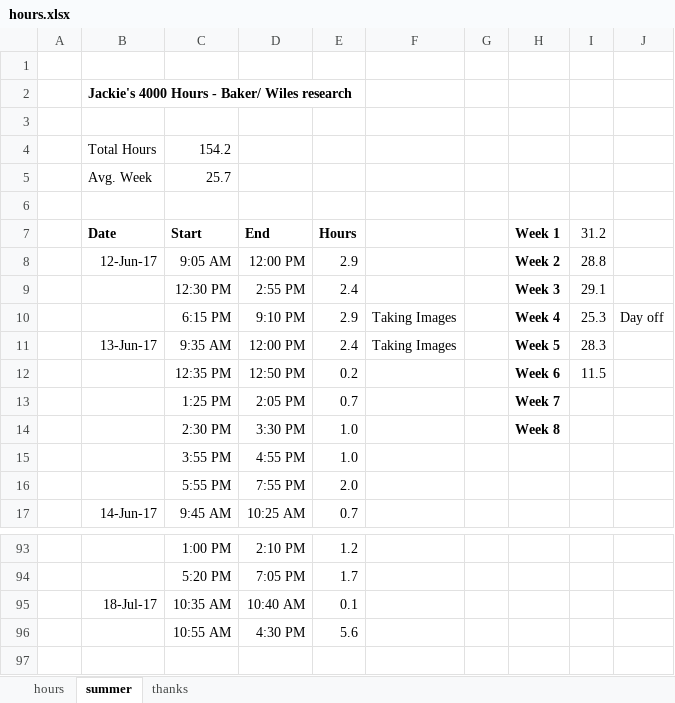
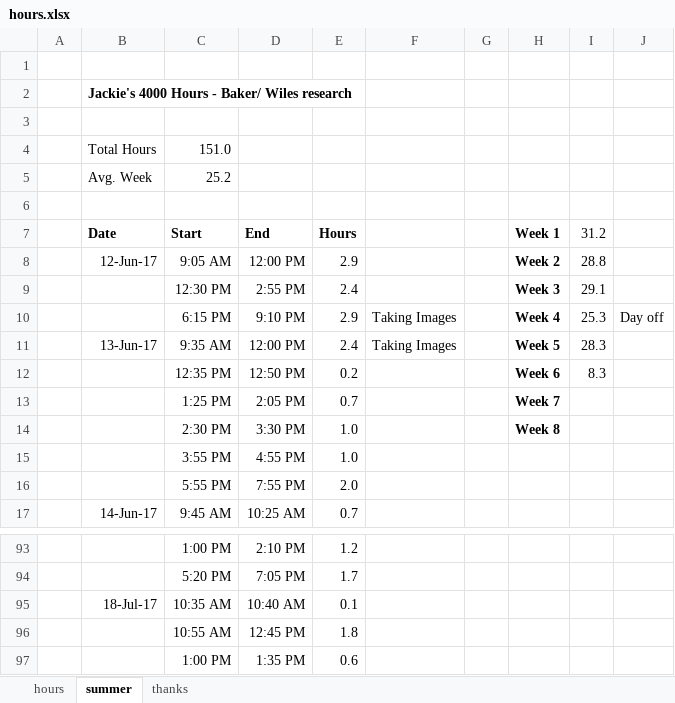
Before and after one commit to jLoven/hardness_test_area_detection, an Excel workbook: hours.xlsx, sheet summer, drawn as a sheet; only a part is shown, gaps mark what is left out; values as stored, in another font and other column widths than the file's, no borders; charts and pictures not drawn; removed rows and columns are numbered as before the commit, all else as after; the diff names each change by its address in the sheet, - before the commit and + after, or states it on an @@ line.

Commit message:
notes, hours

```diff
--- a/hours.xlsx (sheet summer)
+++ b/hours.xlsx (sheet summer)
-C4 (Start): 154.2
+C4 (Start): 151.0
-C5 (Start): 25.7
+C5 (Start): 25.2
-I12 (31.2): 11.5
+I12 (31.2): 8.3
-row 96:  |  | 10:55 AM | 4:30 PM | 5.6
+row 96:  |  | 10:55 AM | 12:45 PM | 1.8
+row 97:  |  | 1:00 PM | 1:35 PM | 0.6
```
Also changed, not shown: charts or pictures, 6 other files.
